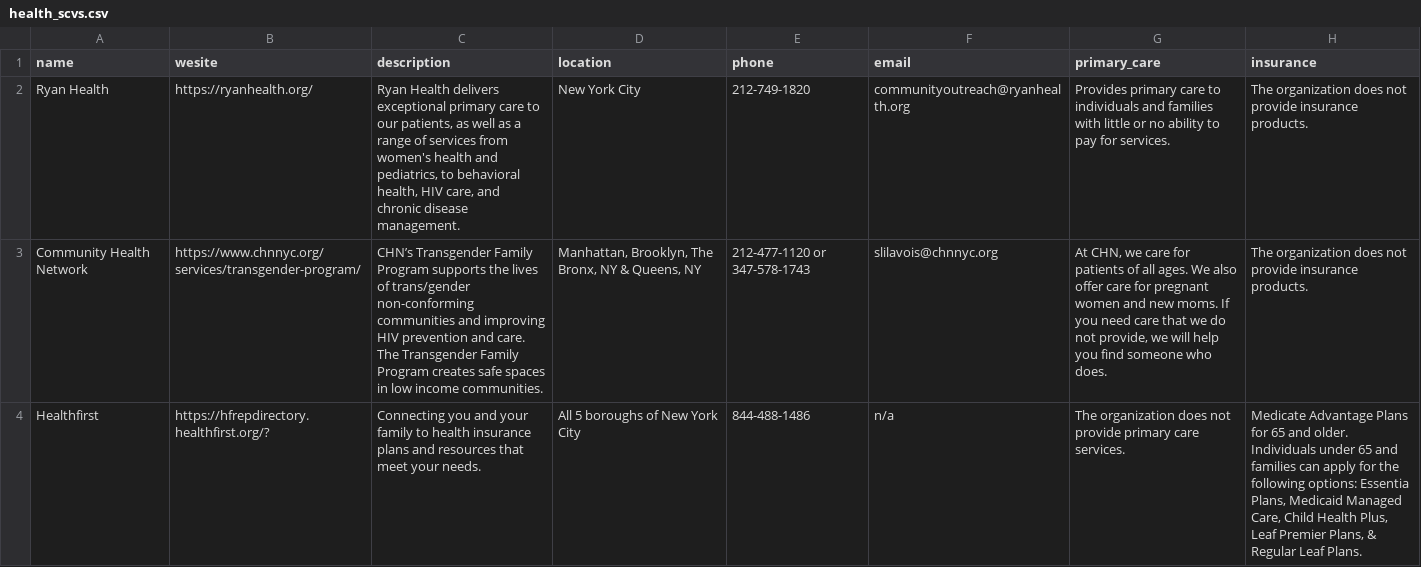
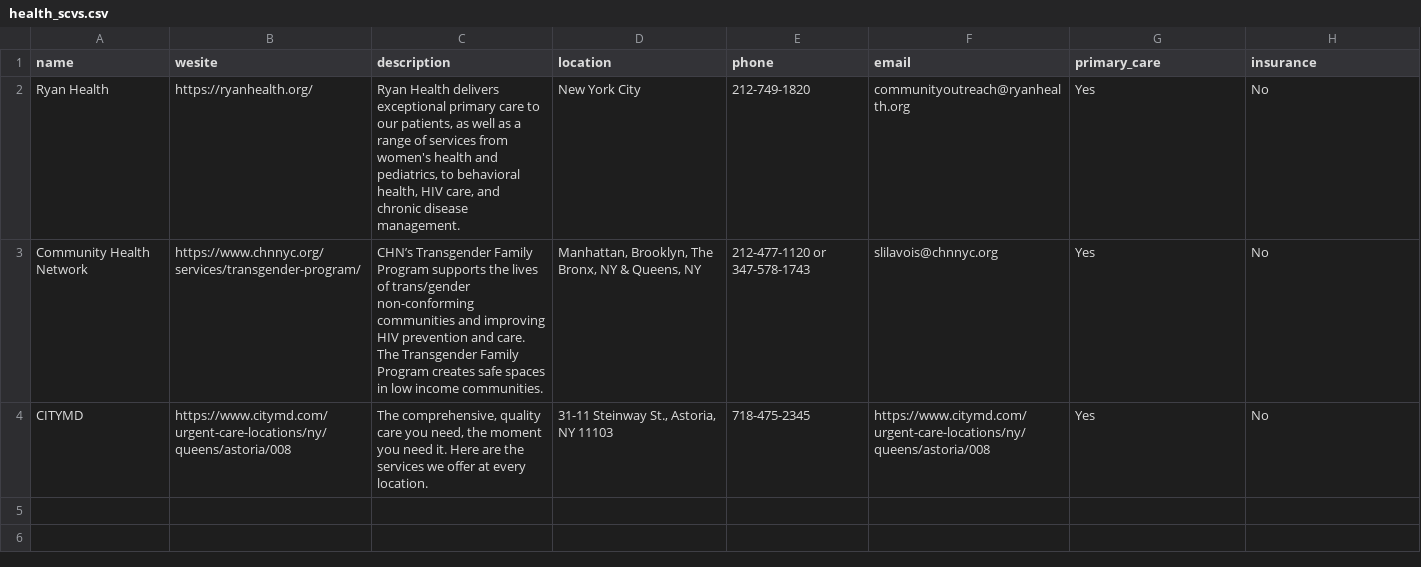
Before and after one commit to rawilson158/Class_Project22, a CSV file: services_csv_files/health_scvs.csv, drawn as a sheet; removed rows and columns are numbered as before the commit, all else as after; the diff names each change by its address in the sheet, - before the commit and + after, or states it on an @@ line.

Commit message:
Resubmitting csv files b/c some of the data was updated.

```diff
--- a/services_csv_files/health_scvs.csv
+++ b/services_csv_files/health_scvs.csv
-G2 (primary_care): Provides primary care to individuals and families with little or no ability to pay for services.
+G2 (primary_care): Yes
-H2:H3 (insurance): The organization does not provide insurance products.
+H2:H3 (insurance): No
-G3 (primary_care): At CHN, we care for patients of all ages. We also offer care for pregnant women and new moms. If you need care that we do not provide, we will help you find someone who does.
+G3 (primary_care): Yes
-row 4: Healthfirst | https://hfrepdirectory.healthfirst.org/? | Connecting you and your family to health insurance plans and resources that meet your needs. | All 5 boroughs of New York City | 844-488-1486 | n/a | The organization does not provide primary care services. | Medicate Advantage Plans for 65 and older. Individuals under 65 and families can apply for the following options: Essentia Plans, Medicaid Managed Care, Child Health Plus, Leaf Premier Plans, & Regular Leaf Plans.
+row 4: CITYMD | https://www.citymd.com/urgent-care-locations/ny/queens/astoria/008 | The comprehensive, quality care you need, the moment you need it. Here are the services we offer at every location. | 31-11 Steinway St., Astoria, NY 11103 | 718-475-2345 | https://www.citymd.com/urgent-care-locations/ny/queens/astoria/008 | Yes | No
```
